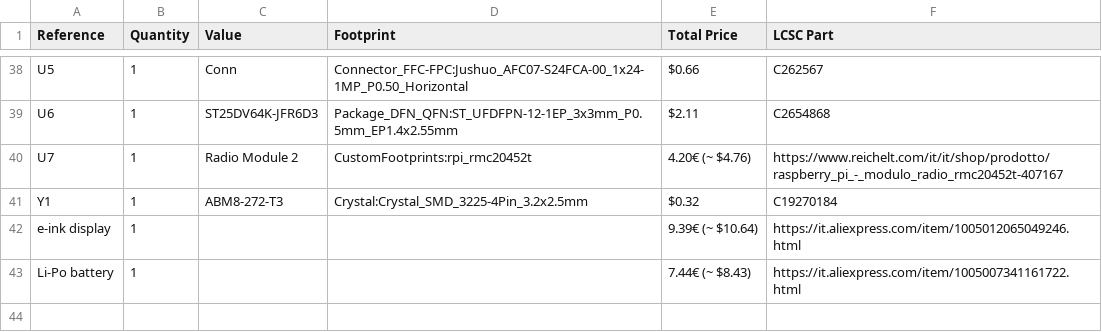
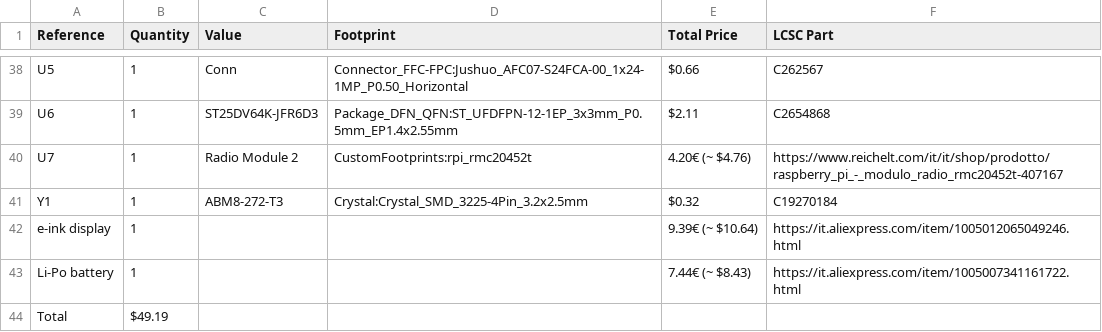
Before and after one commit to gianluca-rainis/UHBadge, a CSV file: BOM.csv, drawn as a sheet; only a part is shown, gaps mark what is left out.

Commit message:
Added the total.

```diff
--- a/BOM.csv
+++ b/BOM.csv
@@ -43 +43,2 @@ Y1,1,ABM8-272-T3,Crystal:Crystal_SMD_3225-4Pin_3.2x2.5mm,$0.32,C19270184
 "Li-Po battery",1,,,7.44€ (~ $8.43),"https://it.aliexpress.com/item/1005007341161722.html"
+"Total",$49.19,,,,""
```
